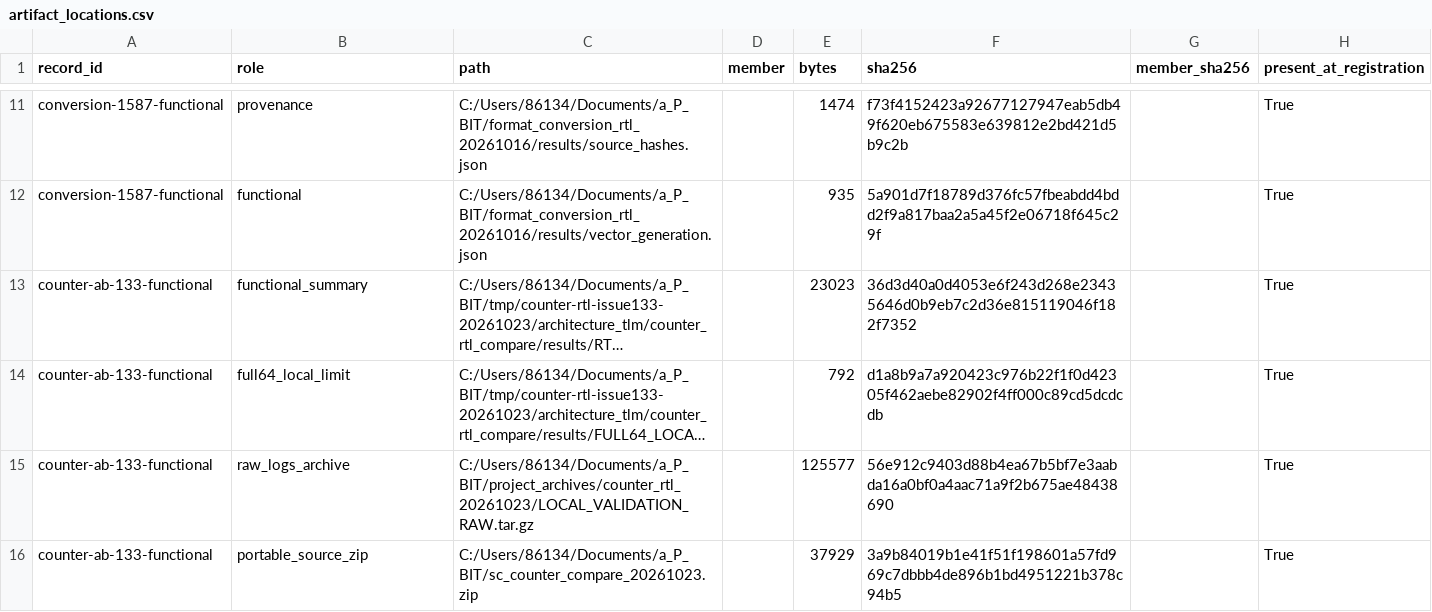
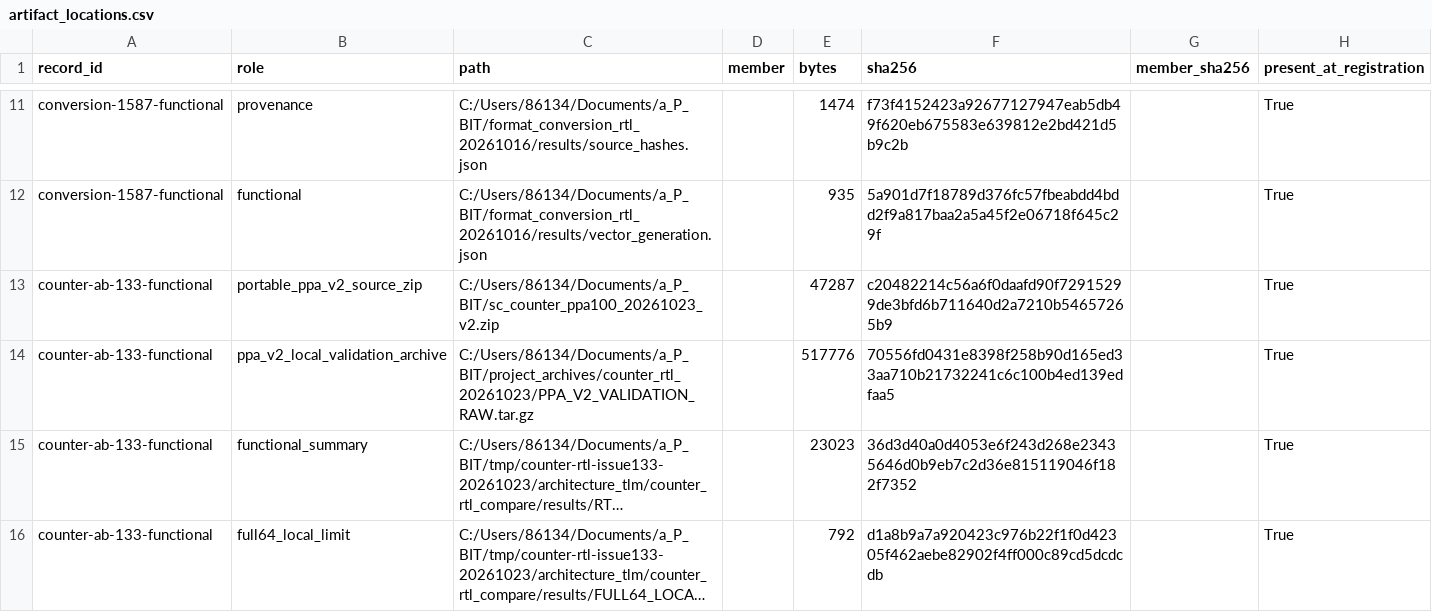
Before and after one commit to rayggxia-workspace/pbit-llm-qwen-baselines, a CSV file: digital_circuit_simulation_registry/artifact_locations.csv, drawn as a sheet; only a part is shown, gaps mark what is left out; the shorter side is filled out with more unchanged rows; long unchanged cells end in …; the diff names each change by its address in the sheet, - before the commit and + after, or states it on an @@ line.

Commit message:
fix(counter): harden self-contained SS TT PPA submission and accounting

```diff
--- a/digital_circuit_simulation_registry/artifact_locations.csv
+++ b/digital_circuit_simulation_registry/artifact_locations.csv
+row 13: counter-ab-133-functional | portable_ppa_v2_source_zip | C:/Users/86134/Documents/a_P_BIT/sc_counter_ppa100_20261023_v2.zip |  | 47287 | c20482214c56a6f0daafd90f72915299de3bfd6b711640d2a7210b54657265b9 |  | True
+row 14: counter-ab-133-functional | ppa_v2_local_validation_archive | C:/Users/86134/Documents/a_P_BIT/project_archives/counter_rtl_20261023/PPA_V2_VALIDATION_RAW.tar.gz |  | 517776 | 70556fd0431e8398f258b90d165ed33aa710b21732241c6c100b4ed139edfaa5 |  | True
```
Also changed, not shown: 20 other files.
